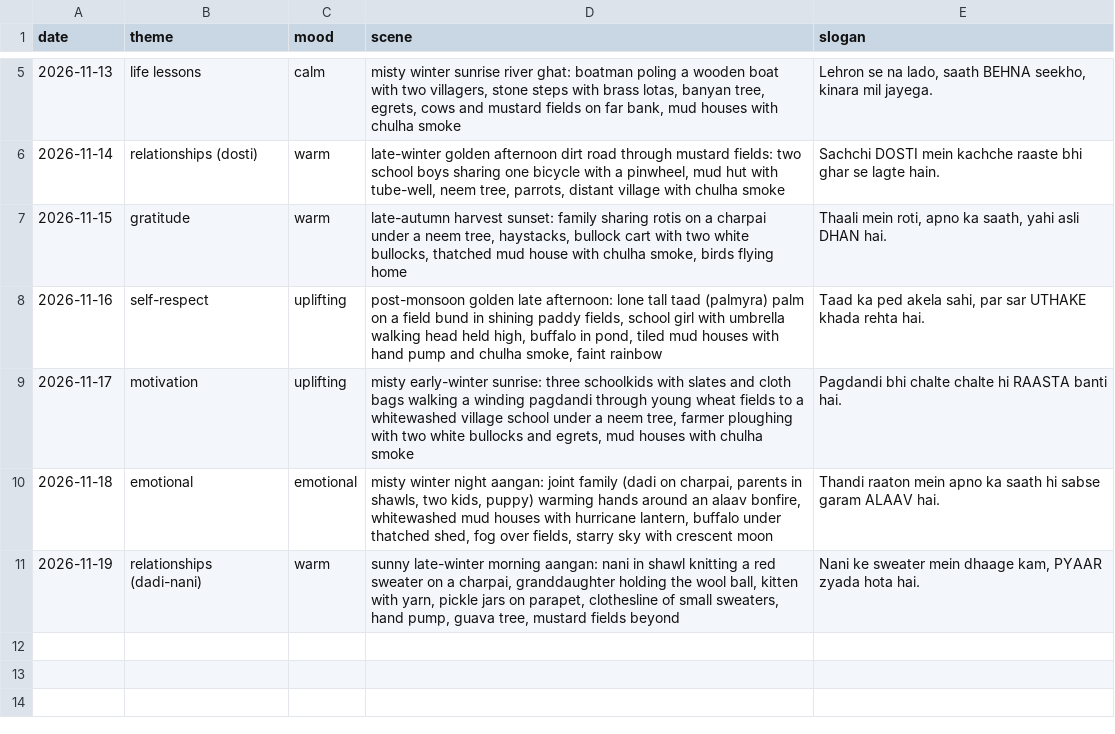
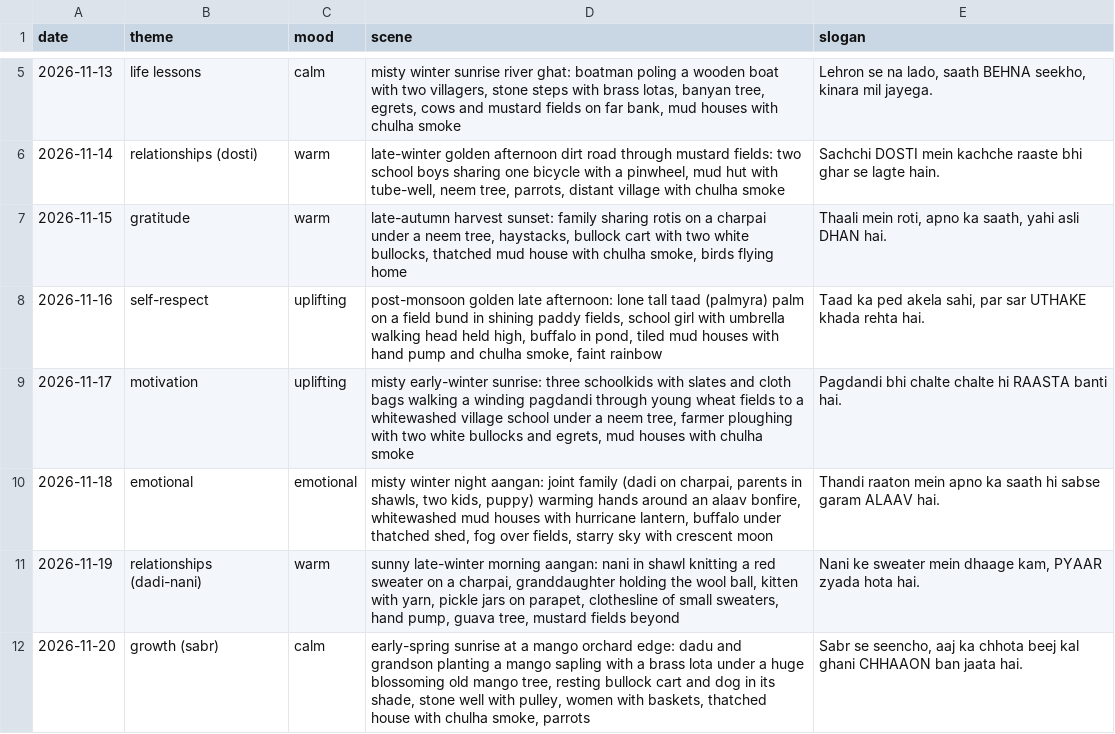
Before and after one commit to funfluencerguru/funfluencer-videos, a CSV file: tools/slogan-log.csv, drawn as a sheet; only a part is shown, gaps mark what is left out; the diff names each change by its address in the sheet, - before the commit and + after, or states it on an @@ line.

```diff
--- a/tools/slogan-log.csv
+++ b/tools/slogan-log.csv
+row 12: 2026-11-20 | growth (sabr) | calm | early-spring sunrise at a mango orchard edge: dadu and grandson planting a mango sapling with a brass lota under a huge blossoming old mango tree, resting bullock cart and dog in its shade, stone well with pulley, women with baskets, thatched house with chulha smoke, parrots | Sabr se seencho, aaj ka chhota beej kal ghani CHHAAON ban jaata hai.
```
Also changed, not shown: 1 other file.
